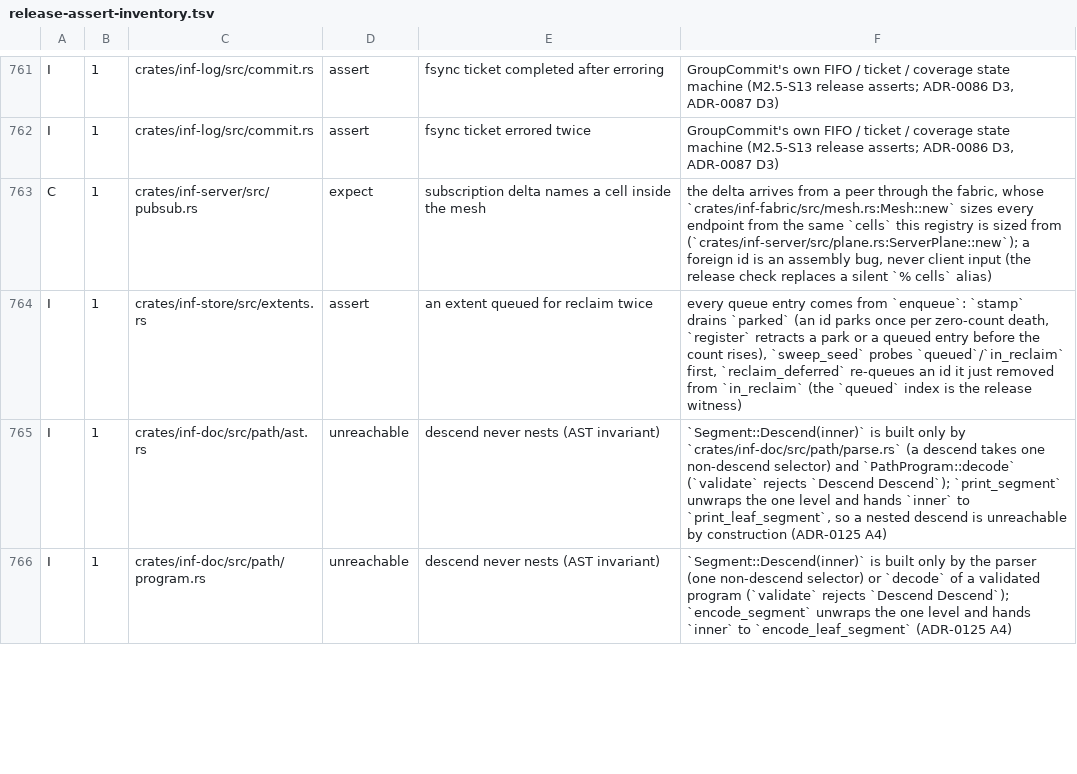
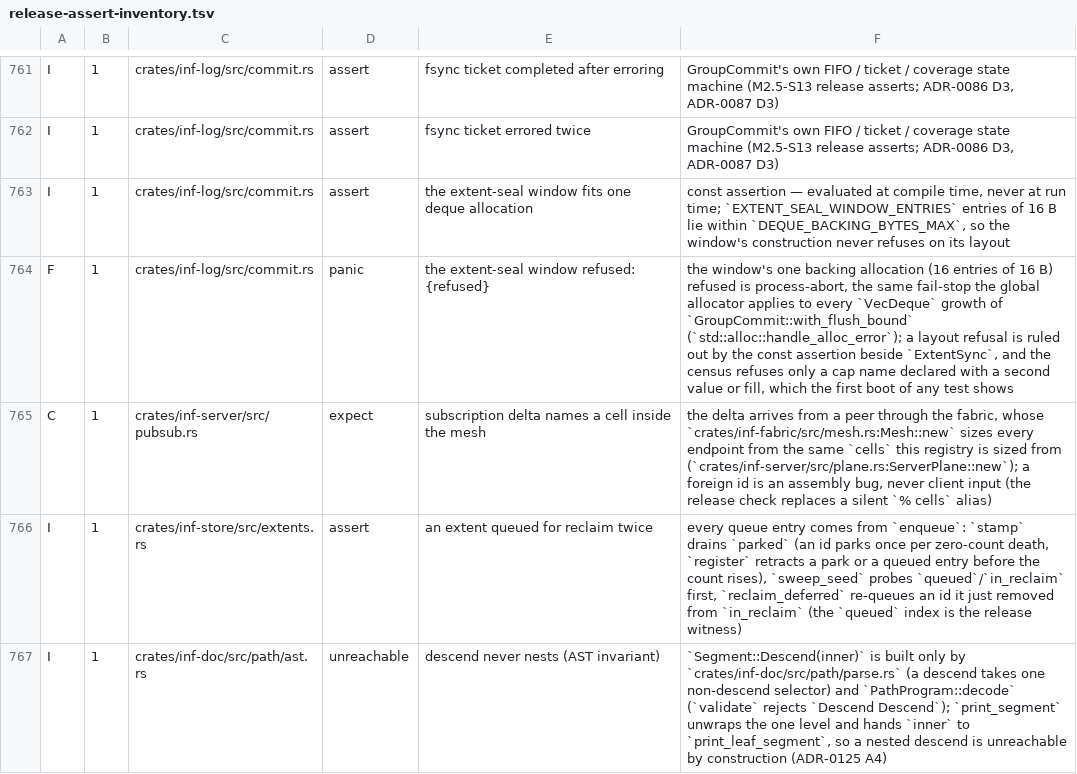
Before and after one commit to kevincaicedo/infinitydb, a TSV file: docs/release-assert-inventory.tsv, drawn as a sheet; only a part is shown, gaps mark what is left out; the shorter side is filled out with more unchanged rows; the diff names each change by its address in the sheet, - before the commit and + after, or states it on an @@ line.

Commit message:
inf-log, inf-server: blob writes pace on a 16-entry extent-seal window

```diff
--- a/docs/release-assert-inventory.tsv
+++ b/docs/release-assert-inventory.tsv
+row 763: I | 1 | crates/inf-log/src/commit.rs | assert | the extent-seal window fits one deque allocation | const assertion — evaluated at compile time, never at run time; `EXTENT_SEAL_WINDOW_ENTRIES` entries of 16 B lie within `DEQUE_BACKING_BYTES_MAX`, so the window's construction never refuses on its layout
+row 764: F | 1 | crates/inf-log/src/commit.rs | panic | the extent-seal window refused: {refused} | the window's one backing allocation (16 entries of 16 B) refused is process-abort, the same fail-stop the global allocator applies to every `VecDeque` growth of `GroupCommit::with_flush_bound` (`std::alloc::handle_alloc_error`); a layout refusal is ruled out by the const assertion beside `ExtentSync`, and the census refuses only a cap name declared with a second value or fill, which the first boot of any test shows
```
Also changed, not shown: 12 other files.
